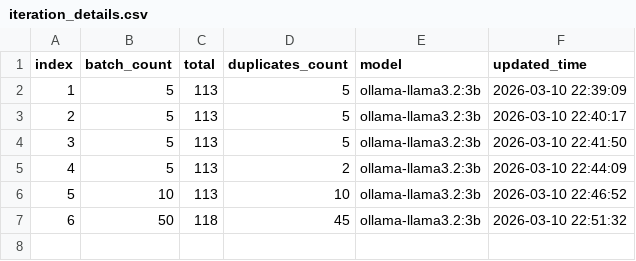
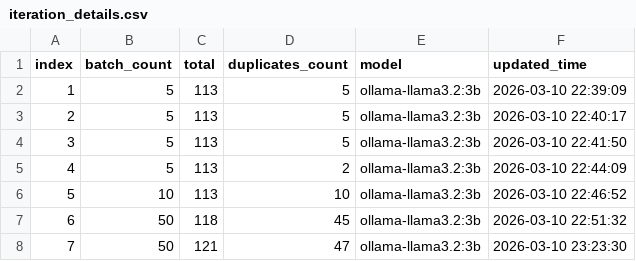
Before and after one commit to kactlabs/fiki, a CSV file: iteration_details.csv, drawn as a sheet; the diff names each change by its address in the sheet, - before the commit and + after, or states it on an @@ line.

```diff
--- a/iteration_details.csv
+++ b/iteration_details.csv
+row 8: 7 | 50 | 121 | 47 | ollama-llama3.2:3b | 2026-03-10 23:23:30
```
Also changed, not shown: 5 other files.
